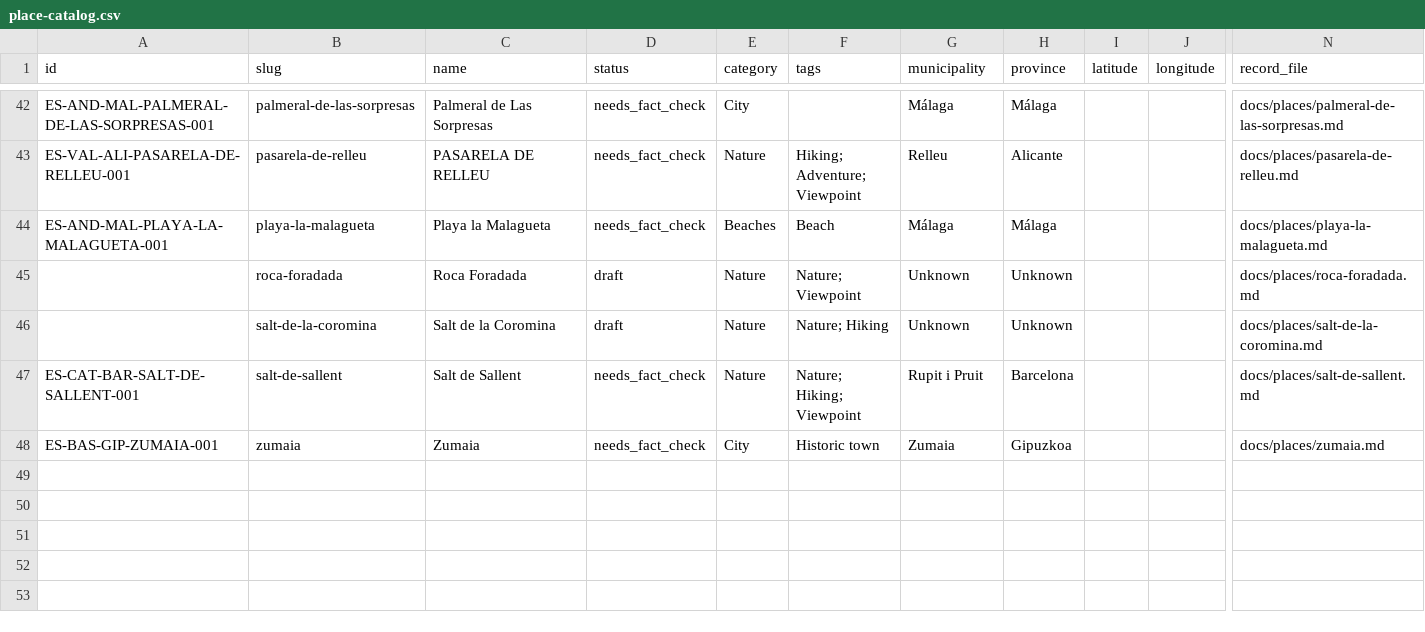
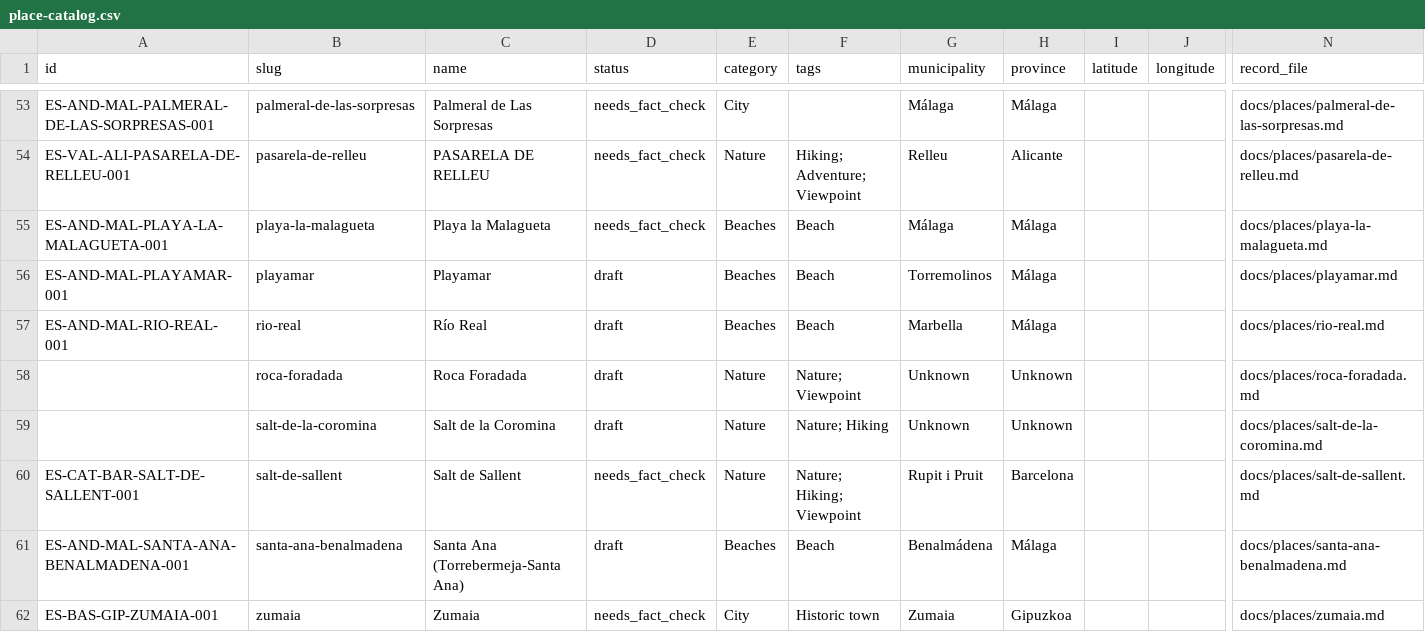
Before and after one commit to thomasericolesen/callemilano, a CSV file: data/place-catalog.csv, drawn as a sheet; only a part is shown, gaps mark what is left out; rows hold the shown columns only; the diff covers the shown part only; the diff names each change by its address in the sheet, - before the commit and + after, or states it on an @@ line.

```diff
--- a/data/place-catalog.csv
+++ b/data/place-catalog.csv
+row 56: ES-AND-MAL-PLAYAMAR-001 | playamar | Playamar | draft | Beaches | Beach | Torremolinos | Málaga |  |  | docs/places/playamar.md
+row 57: ES-AND-MAL-RIO-REAL-001 | rio-real | Río Real | draft | Beaches | Beach | Marbella | Málaga |  |  | docs/places/rio-real.md
+row 61: ES-AND-MAL-SANTA-ANA-BENALMADENA-001 | santa-ana-benalmadena | Santa Ana (Torrebermeja-Santa Ana) | draft | Beaches | Beach | Benalmádena | Málaga |  |  | docs/places/santa-ana-benalmadena.md
```
Also changed, not shown: 11 added rows elsewhere in this file, data/place-id-registry.csv, 15 other files.
